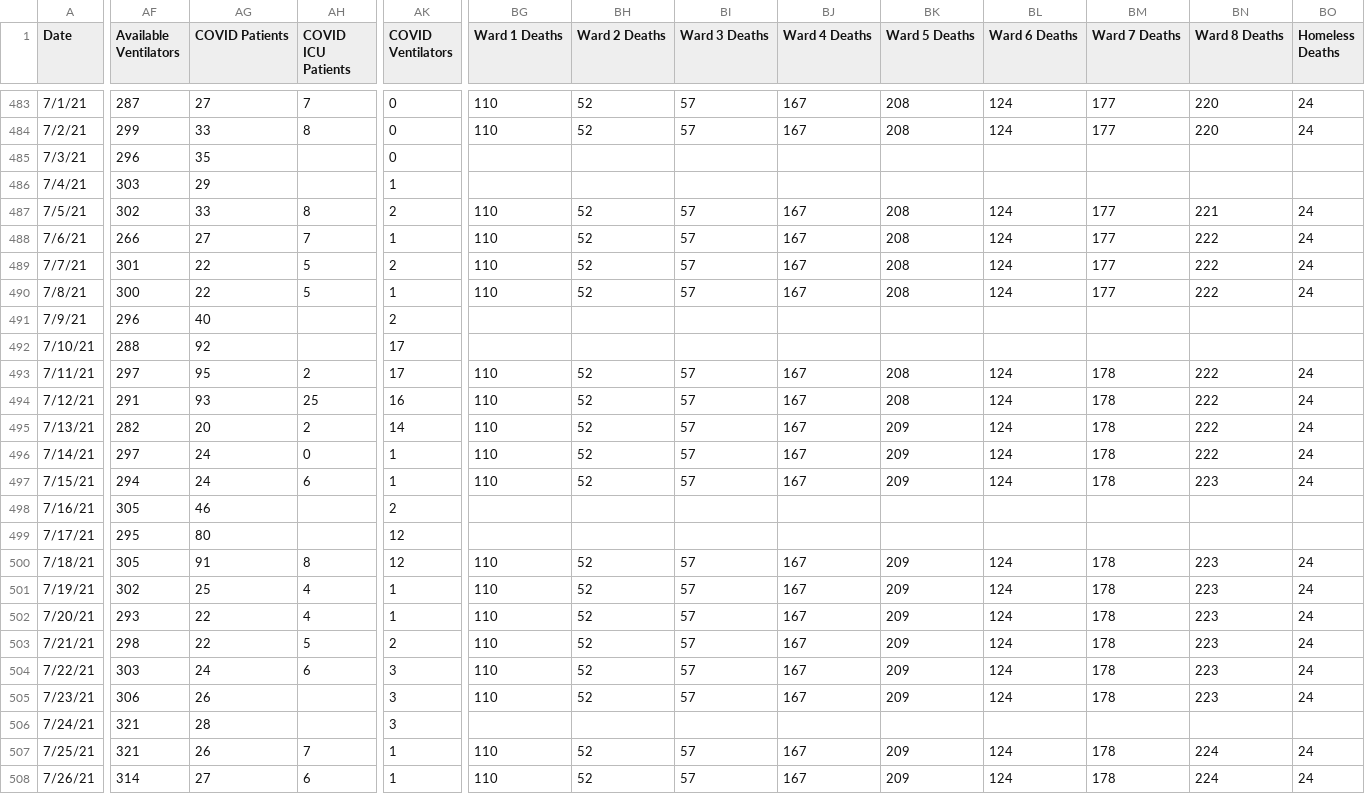
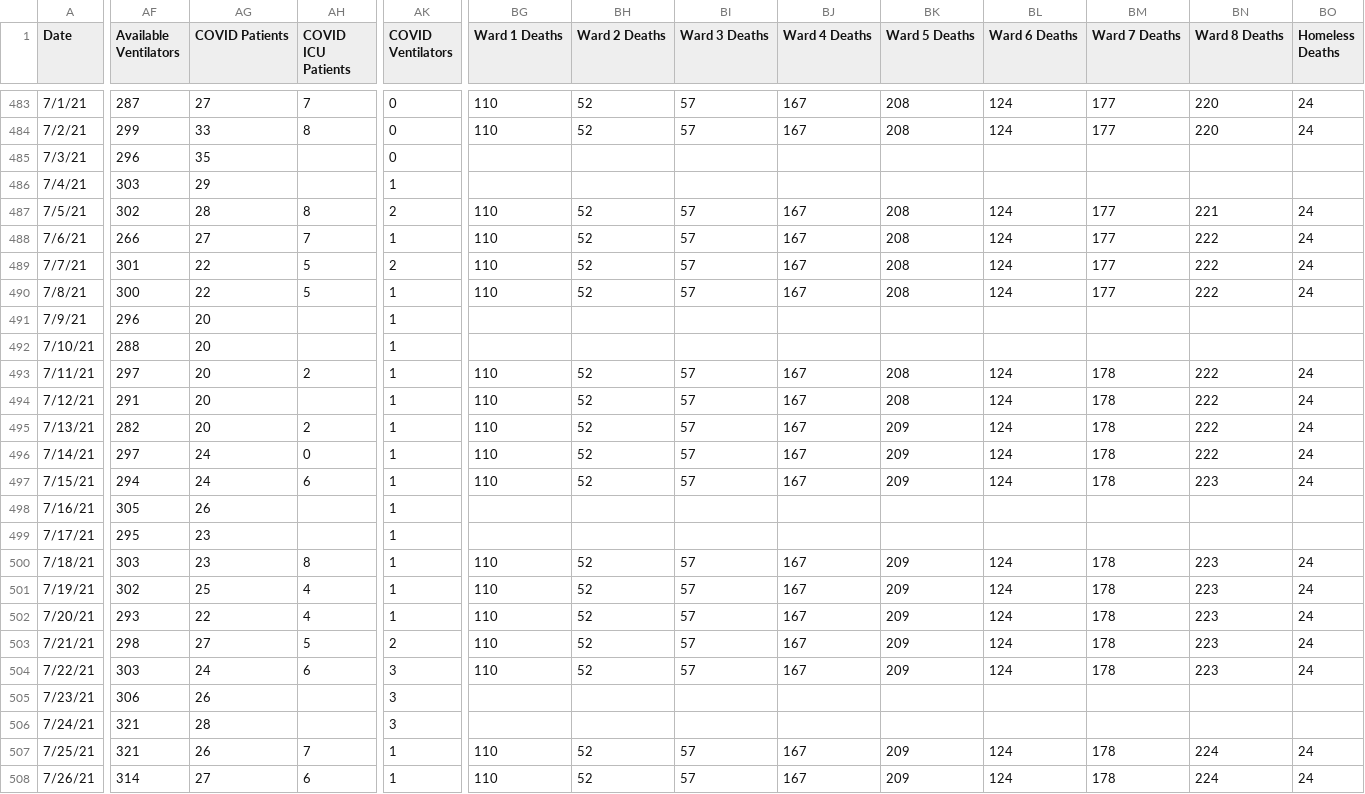
Before and after one commit to rstahlin/DC-COVID.github.io, a CSV file: data.csv, drawn as a sheet; only a part is shown, gaps mark what is left out; the diff covers the shown part only; the diff names each change by its address in the sheet, - before the commit and + after, or states it on an @@ line.

Commit message:
new data 20210803 pt 2

```diff
--- a/data.csv
+++ b/data.csv
-AG487 (COVID Patients): 33
+AG487 (COVID Patients): 28
-AG491 (COVID Patients): 40
+AG491 (COVID Patients): 20
-AK491 (COVID Ventilators): 2
+AK491 (COVID Ventilators): 1
-AG492 (COVID Patients): 92
+AG492 (COVID Patients): 20
-AK492:AK493 (COVID Ventilators): 17
+AK492:AK493 (COVID Ventilators): 1
-AG493 (COVID Patients): 95
+AG493 (COVID Patients): 20
-AG494 (COVID Patients): 93
+AG494 (COVID Patients): 20
-AH494 (COVID ICU Patients): 25
+AH494 (COVID ICU Patients): (empty)
-AK494 (COVID Ventilators): 16
+AK494 (COVID Ventilators): 1
-AK495 (COVID Ventilators): 14
+AK495 (COVID Ventilators): 1
-AG498 (COVID Patients): 46
+AG498 (COVID Patients): 26
-AK498 (COVID Ventilators): 2
+AK498 (COVID Ventilators): 1
-AG499 (COVID Patients): 80
+AG499 (COVID Patients): 23
-AK499:AK500 (COVID Ventilators): 12
+AK499:AK500 (COVID Ventilators): 1
-AF500 (Available Ventilators): 305
+AF500 (Available Ventilators): 303
-AG500 (COVID Patients): 91
+AG500 (COVID Patients): 23
-AG503 (COVID Patients): 22
+AG503 (COVID Patients): 27
-BG505 (Ward 1 Deaths): 110
+BG505 (Ward 1 Deaths): (empty)
-BH505 (Ward 2 Deaths): 52
+BH505 (Ward 2 Deaths): (empty)
-BI505 (Ward 3 Deaths): 57
+BI505 (Ward 3 Deaths): (empty)
-BJ505 (Ward 4 Deaths): 167
+BJ505 (Ward 4 Deaths): (empty)
-BK505 (Ward 5 Deaths): 209
+BK505 (Ward 5 Deaths): (empty)
-BL505 (Ward 6 Deaths): 124
+BL505 (Ward 6 Deaths): (empty)
-BM505 (Ward 7 Deaths): 178
+BM505 (Ward 7 Deaths): (empty)
-BN505 (Ward 8 Deaths): 223
+BN505 (Ward 8 Deaths): (empty)
-BO505 (Homeless Deaths): 24
+BO505 (Homeless Deaths): (empty)
```
Also changed, not shown: 17 edited cells elsewhere in this file, 58 other files.
